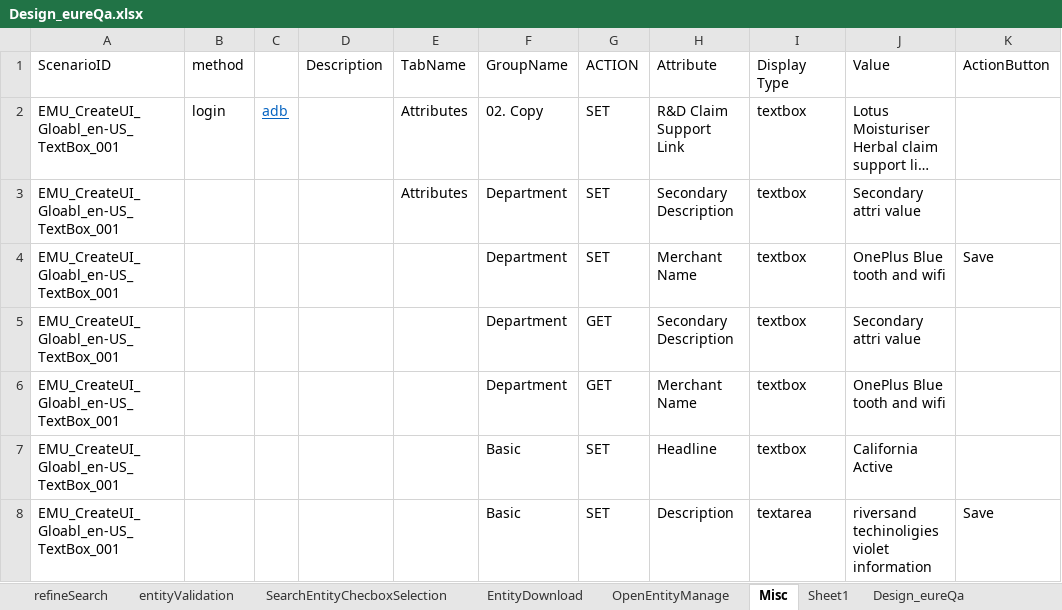
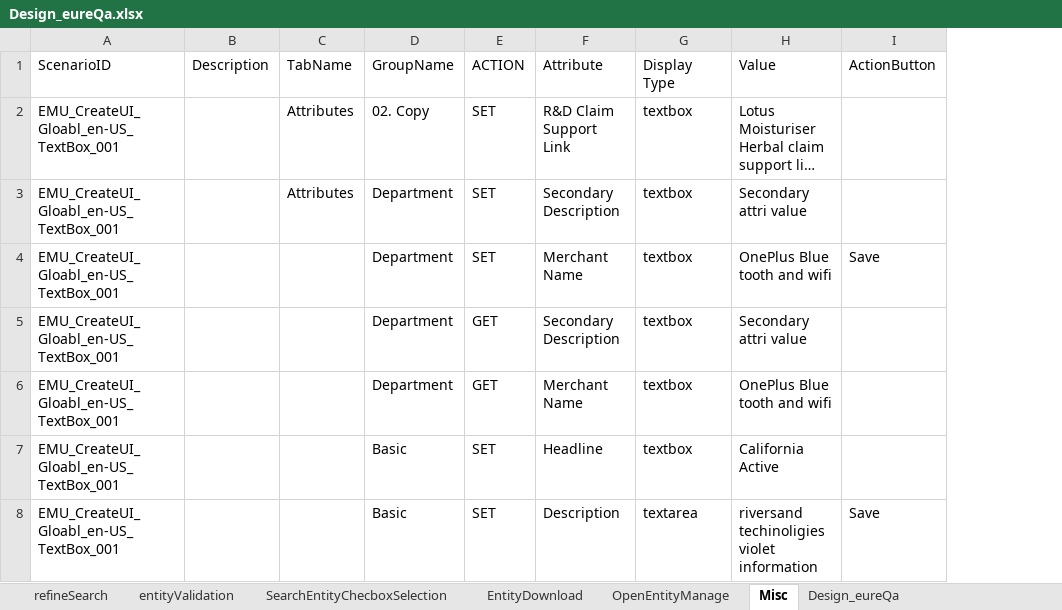
Before and after one commit to alagappan-annamalai/UI-Automation-protractor, an Excel workbook: extFiles/Design_eureQa.xlsx, sheet Misc, drawn as a sheet; only a part is shown; long unchanged cells end in …; values as stored, in another font and other column widths than the file's, no borders; the diff names each change by its address in the sheet, - before the commit and + after, or states it on an @@ line.

```diff
--- a/extFiles/Design_eureQa.xlsx (sheet Misc)
+++ b/extFiles/Design_eureQa.xlsx (sheet Misc)
-sheet tab: Sheet1
-column B, rows 1-2: method | login
-column C, row 2: adb
```
Also changed, not shown: extFiles/inputData.xlsx, 6 other files.
